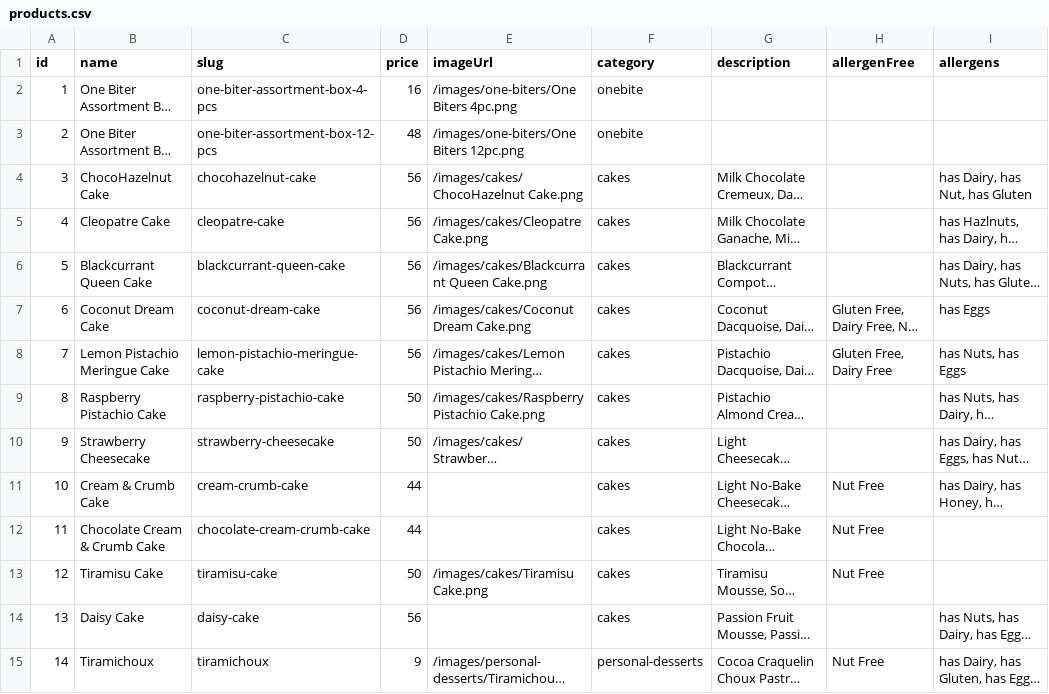
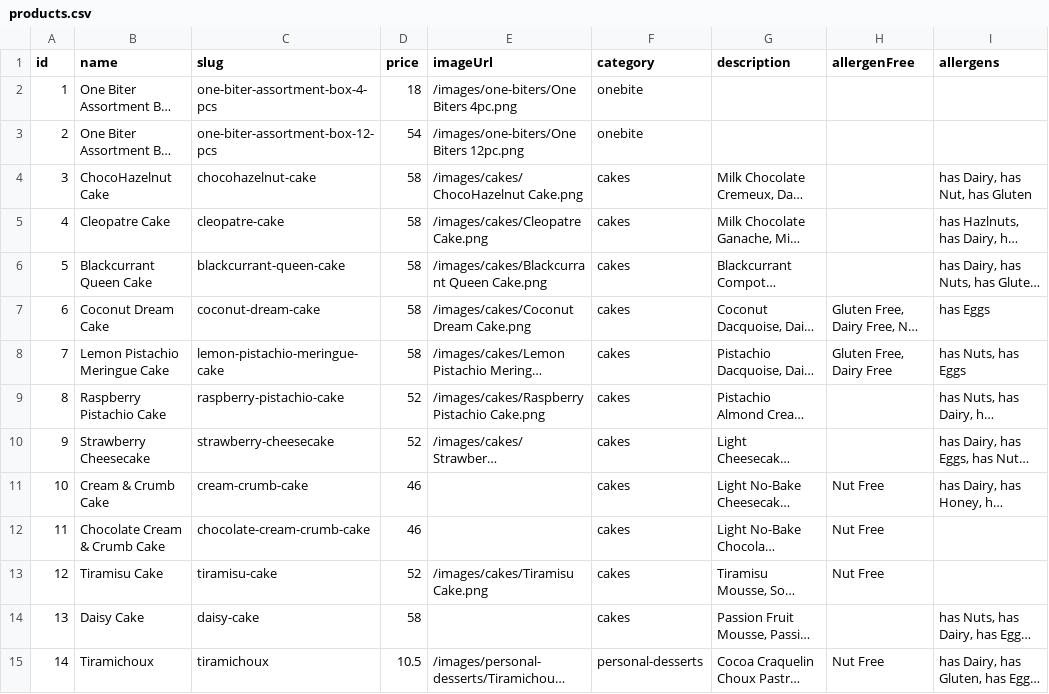
Before and after one commit to HamesInFlames/Lumiere-Website, a CSV file: public/products.csv, drawn as a sheet; only a part is shown; long unchanged cells end in …; the diff covers the shown part only; the diff names each change by its address in the sheet, - before the commit and + after, or states it on an @@ line.

```diff
--- a/public/products.csv
+++ b/public/products.csv
-D2 (price): 16
+D2 (price): 18
-D3 (price): 48
+D3 (price): 54
-D4:D8 (price): 56
+D4:D8 (price): 58
-D9:D10 (price): 50
+D9:D10 (price): 52
-D11:D12 (price): 44
+D11:D12 (price): 46
-D13 (price): 50
+D13 (price): 52
-D14 (price): 56
+D14 (price): 58
-D15 (price): 9
+D15 (price): 10.5
```
Also changed, not shown: 20 added rows and 38 edited cells elsewhere in this file, 3 other files.
